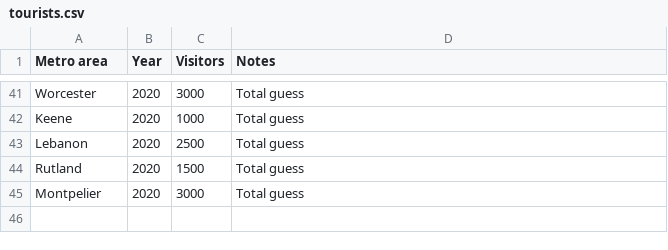
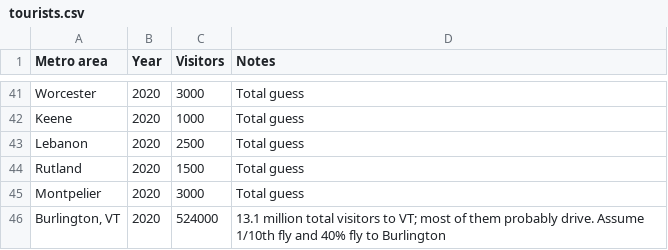
Before and after one commit to johnbrussell/airline-game, a CSV file: data/tourists.csv, drawn as a sheet; only a part is shown, gaps mark what is left out; the diff names each change by its address in the sheet, - before the commit and + after, or states it on an @@ line.

Commit message:
Burlington VT

```diff
--- a/data/tourists.csv
+++ b/data/tourists.csv
+row 46: Burlington, VT | 2020 | 524000 | 13.1 million total visitors to VT; most of them probably drive. Assume 1/10th fly and 40% fly to Burlington
```
Also changed, not shown: data/airports.csv, data/metro_areas.csv, 1 other file.
